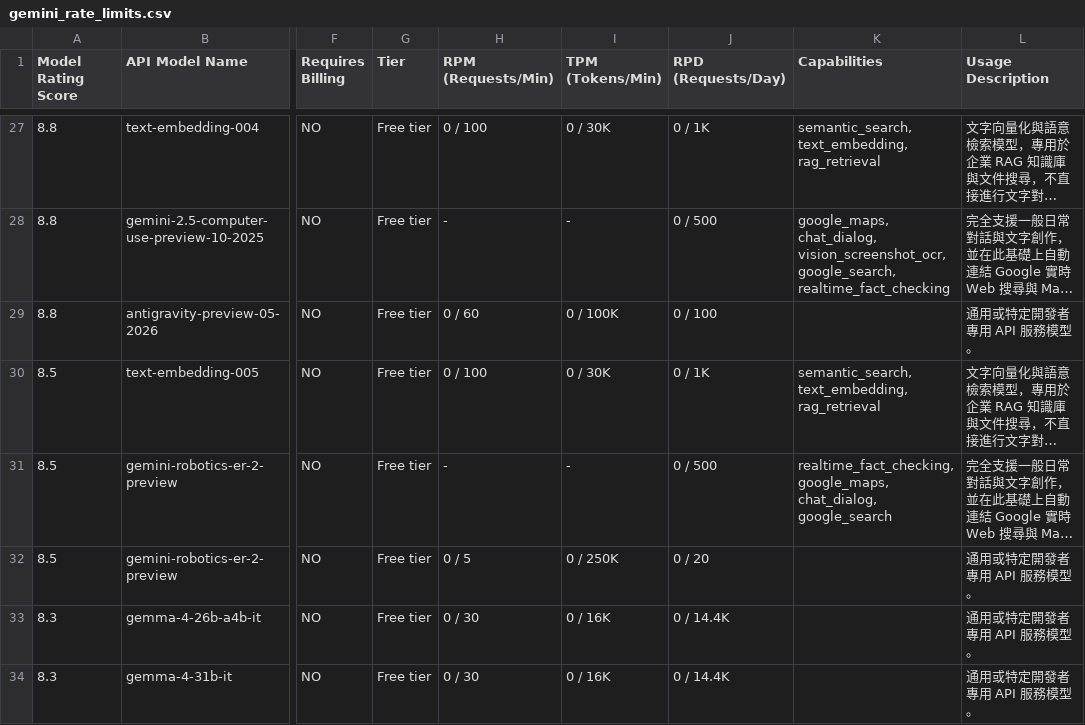
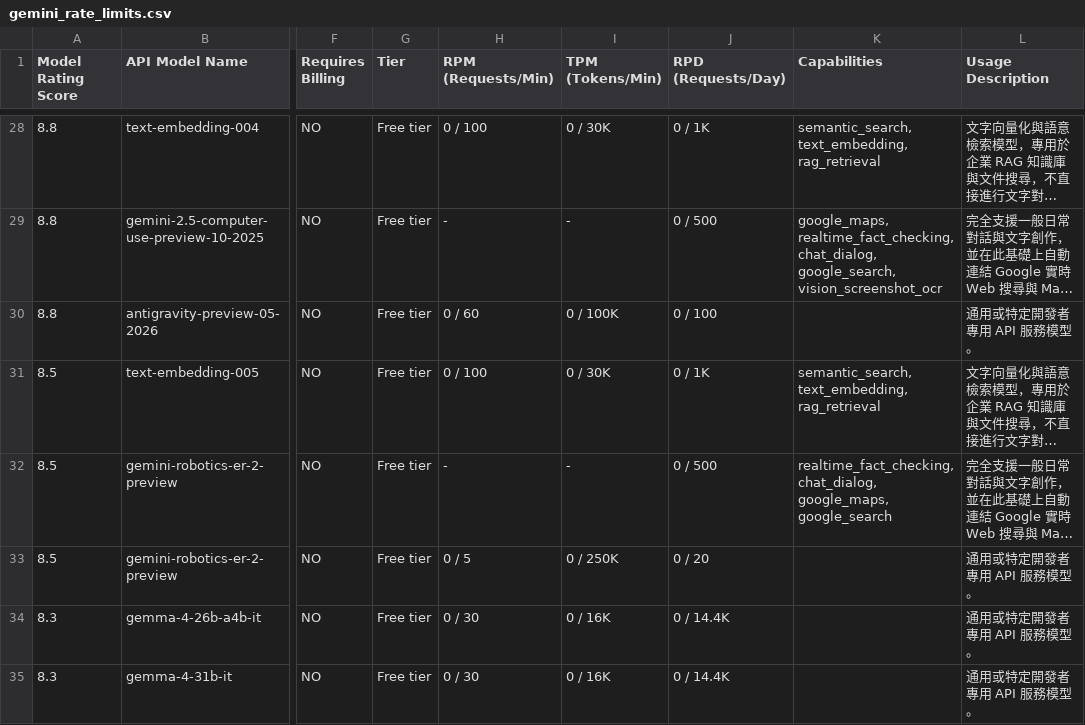
Before and after one commit to 9908gg-art/gemini-quota-fetcher, a CSV file: gemini_rate_limits.csv, drawn as a sheet; only a part is shown, gaps mark what is left out; long unchanged cells end in …; addresses are those after the commit; the diff covers the shown part only; the diff names each change by its address in the sheet, - before the commit and + after, or states it on an @@ line.

```diff
--- a/gemini_rate_limits.csv
+++ b/gemini_rate_limits.csv
-K29 (Capabilities): google_maps, chat_dialog, vision_screenshot_ocr, google_search, realtime_fact_checking
+K29 (Capabilities): google_maps, realtime_fact_checking, chat_dialog, google_search, vision_screenshot_ocr
-K32 (Capabilities): realtime_fact_checking, google_maps, chat_dialog, google_search
+K32 (Capabilities): realtime_fact_checking, chat_dialog, google_maps, google_search
```
Also changed, not shown: 2 added rows, 2 removed rows and 48 edited cells elsewhere in this file, 2 other files.
